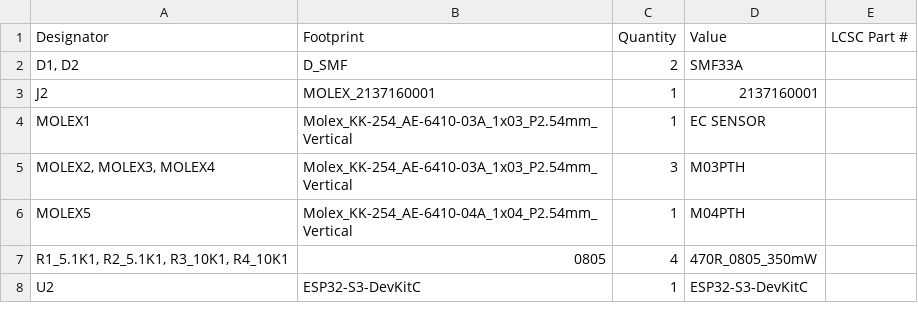
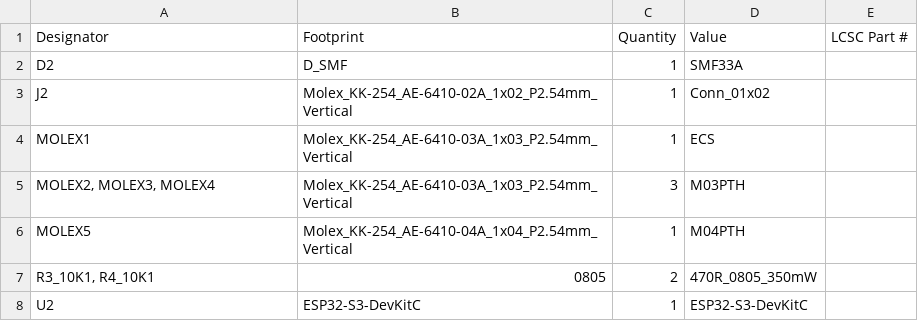
Before and after one commit to Camsu04/SMACAR-Project, a CSV file: Hardware/Electronic/SMACAR MAIN BOARD/production/bom.csv, drawn as a sheet.

```diff
--- a/Hardware/Electronic/SMACAR MAIN BOARD/production/bom.csv
+++ b/Hardware/Electronic/SMACAR MAIN BOARD/production/bom.csv
@@ -1,8 +1,8 @@
 Designator,Footprint,Quantity,Value,LCSC Part #
-"D1, D2",D_SMF,2,SMF33A,
-J2,MOLEX_2137160001,1,2137160001,
-MOLEX1,Molex_KK-254_AE-6410-03A_1x03_P2.54mm_Vertical,1,EC SENSOR,
+D2,D_SMF,1,SMF33A,
+J2,Molex_KK-254_AE-6410-02A_1x02_P2.54mm_Vertical,1,Conn_01x02,
+MOLEX1,Molex_KK-254_AE-6410-03A_1x03_P2.54mm_Vertical,1,ECS,
 "MOLEX2, MOLEX3, MOLEX4",Molex_KK-254_AE-6410-03A_1x03_P2.54mm_Vertical,3,M03PTH,
 MOLEX5,Molex_KK-254_AE-6410-04A_1x04_P2.54mm_Vertical,1,M04PTH,
-"R1_5.1K1, R2_5.1K1, R3_10K1, R4_10K1",0805,4,470R_0805_350mW,
+"R3_10K1, R4_10K1",0805,2,470R_0805_350mW,
 U2,ESP32-S3-DevKitC,1,ESP32-S3-DevKitC,
```
Also changed, not shown: Hardware/Electronic/SMACAR MAIN BOARD/production/positions.csv, Hardware/Electronic/SMACAR RECEIVER BOARD/production/bom.csv, 51 other files.
